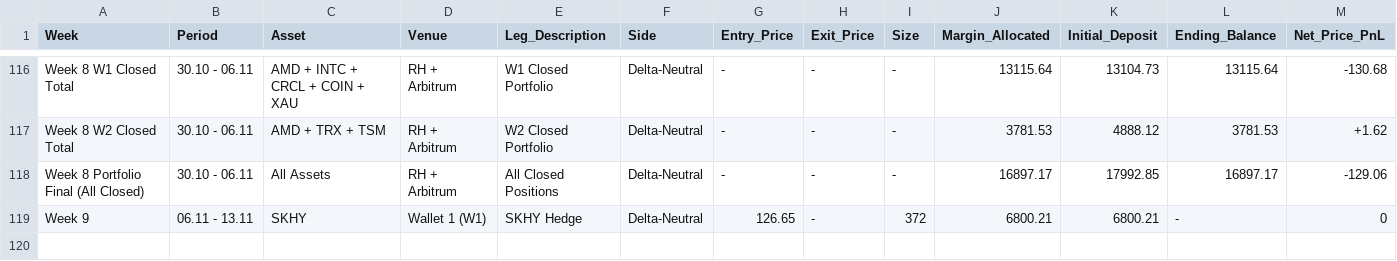
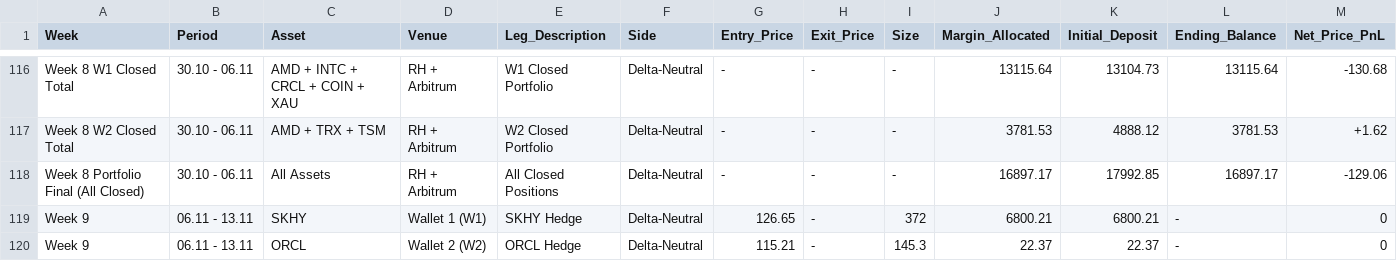
Before and after one commit to Swager2k1/lighter, a CSV file: pnl_and_points_analysis.csv, drawn as a sheet; only a part is shown, gaps mark what is left out; rows hold the shown columns only; the diff names each change by its address in the sheet, - before the commit and + after, or states it on an @@ line.

Commit message:
sync: log trade row [skip ci]

```diff
--- a/pnl_and_points_analysis.csv
+++ b/pnl_and_points_analysis.csv
+row 120: Week 9 | 06.11 - 13.11 | ORCL | Wallet 2 (W2) | ORCL Hedge | Delta-Neutral | 115.21 | - | 145.3 | 22.37 | 22.37 | - | 0
```
